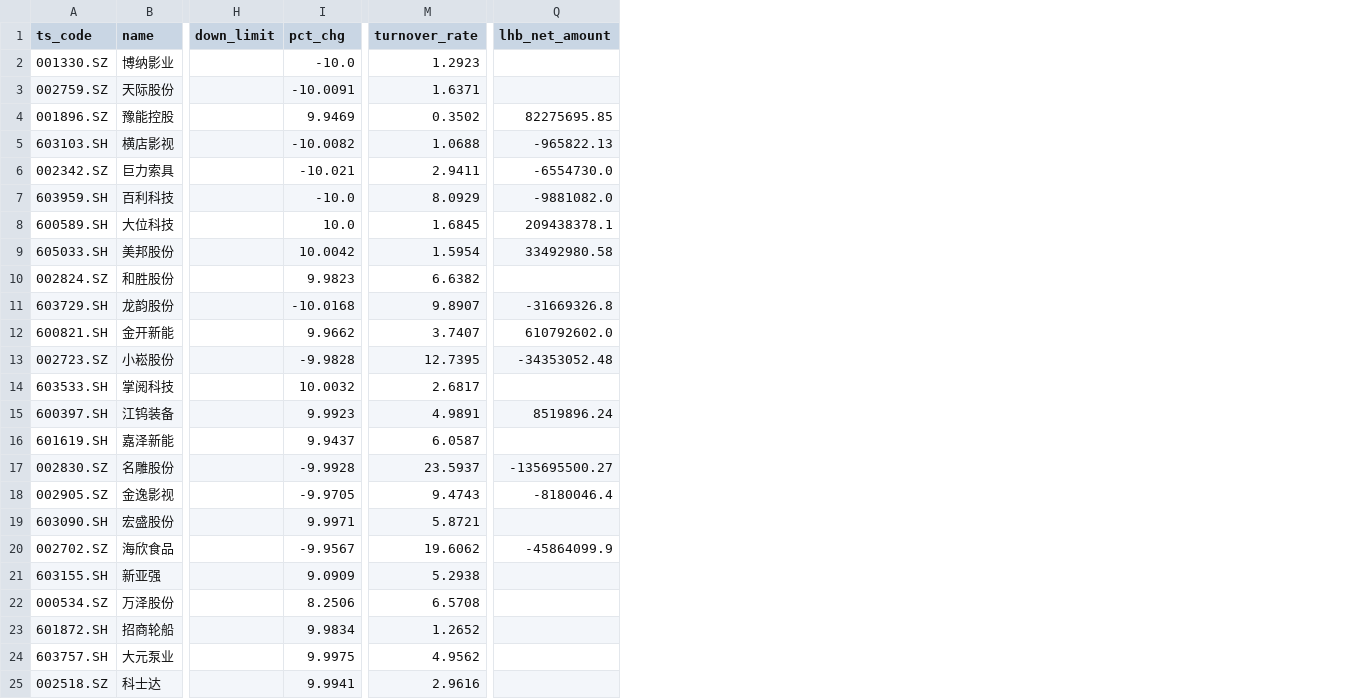
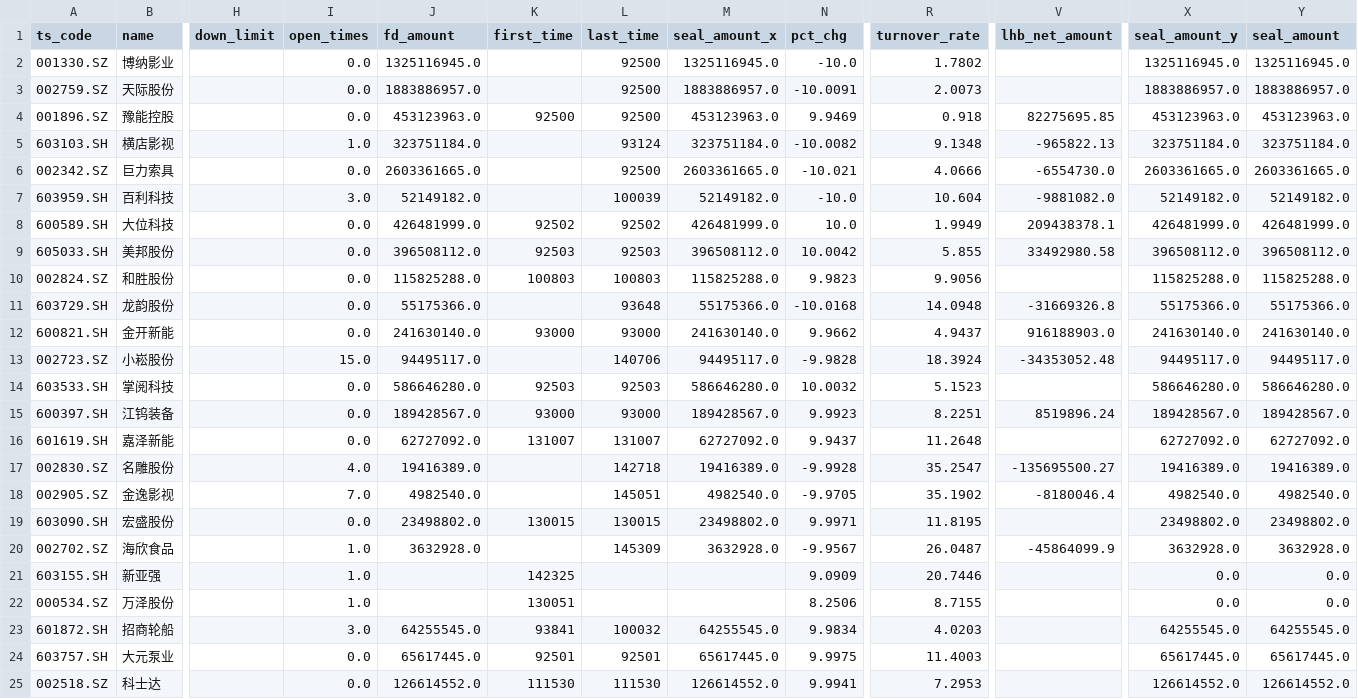
Before and after one commit to njedu2023-prog/a-top10, a CSV file: outputs/step3_strength_20260212.csv, drawn as a sheet; only a part is shown, gaps mark what is left out; addresses are those after the commit; the diff covers the shown part only; the diff names each change by its address in the sheet, - before the commit and + after, or states it on an @@ line.

```diff
--- a/outputs/step3_strength_20260212.csv
+++ b/outputs/step3_strength_20260212.csv
+column I (open_times), rows 2-25: 0.0 | 0.0 | 0.0 | 1.0 | 0.0 | 3.0 | 0.0 | 0.0 | 0.0 | 0.0 | 0.0 | 15.0 | 0.0 | 0.0 | 0.0 | 4.0 | 7.0 | 0.0 | 1.0 | 1.0 | 1.0 | 3.0 | 0.0 | 0.0
+column J (fd_amount), rows 2-25: 1325116945.0 | 1883886957.0 | 453123963.0 | 323751184.0 | 2603361665.0 | 52149182.0 | 426481999.0 | 396508112.0 | 115825288.0 | 55175366.0 | 241630140.0 | 94495117.0 | 586646280.0 | 189428567.0 | 62727092.0 | 19416389.0 | 4982540.0 | 23498802.0 | 3632928.0 |  |  | 64255545.0 | 65617445.0 | 126614552.0
+column K (first_time), rows 4-25: 92500 |  |  |  | 92502 | 92503 | 100803 |  | 93000 |  | 92503 | 93000 | 131007 |  |  | 130015 |  | 142325 | 130051 | 93841 | 92501 | 111530
+column L (last_time), rows 2-25: 92500 | 92500 | 92500 | 93124 | 92500 | 100039 | 92502 | 92503 | 100803 | 93648 | 93000 | 140706 | 92503 | 93000 | 131007 | 142718 | 145051 | 130015 | 145309 |  |  | 100032 | 92501 | 111530
+column M (seal_amount_x), rows 2-25: 1325116945.0 | 1883886957.0 | 453123963.0 | 323751184.0 | 2603361665.0 | 52149182.0 | 426481999.0 | 396508112.0 | 115825288.0 | 55175366.0 | 241630140.0 | 94495117.0 | 586646280.0 | 189428567.0 | 62727092.0 | 19416389.0 | 4982540.0 | 23498802.0 | 3632928.0 |  |  | 64255545.0 | 65617445.0 | 126614552.0
+column X (seal_amount_y), rows 2-25: 1325116945.0 | 1883886957.0 | 453123963.0 | 323751184.0 | 2603361665.0 | 52149182.0 | 426481999.0 | 396508112.0 | 115825288.0 | 55175366.0 | 241630140.0 | 94495117.0 | 586646280.0 | 189428567.0 | 62727092.0 | 19416389.0 | 4982540.0 | 23498802.0 | 3632928.0 | 0.0 | 0.0 | 64255545.0 | 65617445.0 | 126614552.0
+column Y (seal_amount), rows 2-25: 1325116945.0 | 1883886957.0 | 453123963.0 | 323751184.0 | 2603361665.0 | 52149182.0 | 426481999.0 | 396508112.0 | 115825288.0 | 55175366.0 | 241630140.0 | 94495117.0 | 586646280.0 | 189428567.0 | 62727092.0 | 19416389.0 | 4982540.0 | 23498802.0 | 3632928.0 | 0.0 | 0.0 | 64255545.0 | 65617445.0 | 126614552.0
-R2 (turnover_rate): 1.2923
+R2 (turnover_rate): 1.7802
-R3 (turnover_rate): 1.6371
+R3 (turnover_rate): 2.0073
-R4 (turnover_rate): 0.3502
+R4 (turnover_rate): 0.918
-R5 (turnover_rate): 1.0688
+R5 (turnover_rate): 9.1348
-R6 (turnover_rate): 2.9411
+R6 (turnover_rate): 4.0666
-R7 (turnover_rate): 8.0929
+R7 (turnover_rate): 10.604
-R8 (turnover_rate): 1.6845
+R8 (turnover_rate): 1.9949
-R9 (turnover_rate): 1.5954
+R9 (turnover_rate): 5.855
-R10 (turnover_rate): 6.6382
+R10 (turnover_rate): 9.9056
-R11 (turnover_rate): 9.8907
+R11 (turnover_rate): 14.0948
-R12 (turnover_rate): 3.7407
+R12 (turnover_rate): 4.9437
-V12 (lhb_net_amount): 610792602.0
+V12 (lhb_net_amount): 916188903.0
-R13 (turnover_rate): 12.7395
+R13 (turnover_rate): 18.3924
-R14 (turnover_rate): 2.6817
+R14 (turnover_rate): 5.1523
-R15 (turnover_rate): 4.9891
+R15 (turnover_rate): 8.2251
-R16 (turnover_rate): 6.0587
+R16 (turnover_rate): 11.2648
-R17 (turnover_rate): 23.5937
+R17 (turnover_rate): 35.2547
-R18 (turnover_rate): 9.4743
+R18 (turnover_rate): 35.1902
-R19 (turnover_rate): 5.8721
+R19 (turnover_rate): 11.8195
-R20 (turnover_rate): 19.6062
+R20 (turnover_rate): 26.0487
-R21 (turnover_rate): 5.2938
+R21 (turnover_rate): 20.7446
-R22 (turnover_rate): 6.5708
+R22 (turnover_rate): 8.7155
-R23 (turnover_rate): 1.2652
+R23 (turnover_rate): 4.0203
-R24 (turnover_rate): 4.9562
+R24 (turnover_rate): 11.4003
-R25 (turnover_rate): 2.9616
+R25 (turnover_rate): 7.2953
```
Also changed, not shown: 67 edited cells elsewhere in this file, outputs/learning/feature_history.csv, outputs/learning/step4_theme.csv, 11 other files.
